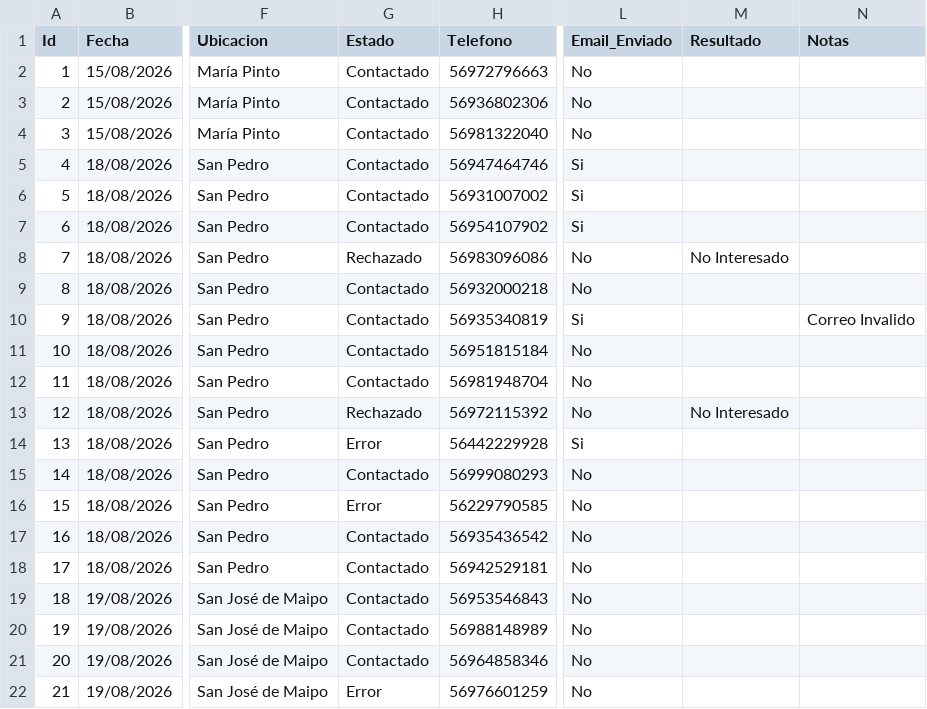
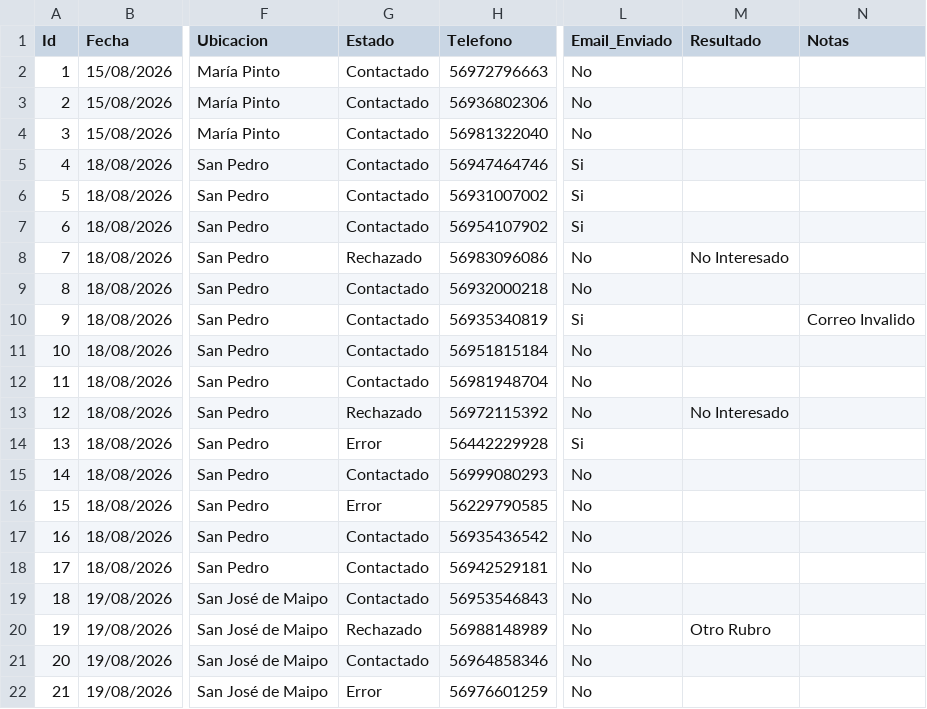
Before and after one commit to POPnLAR/Clientes, a CSV file: prospeccion_gestionvital_pro.csv, drawn as a sheet; only a part is shown, gaps mark what is left out; the diff names each change by its address in the sheet, - before the commit and + after, or states it on an @@ line.

Commit message:
Sincronización prospeccion_gestionvital_pro.csv 19/08/2026 21:12

```diff
--- a/prospeccion_gestionvital_pro.csv
+++ b/prospeccion_gestionvital_pro.csv
-G20 (Estado): Contactado
+G20 (Estado): Rechazado
-M20 (Resultado): (empty)
+M20 (Resultado): Otro Rubro
```
